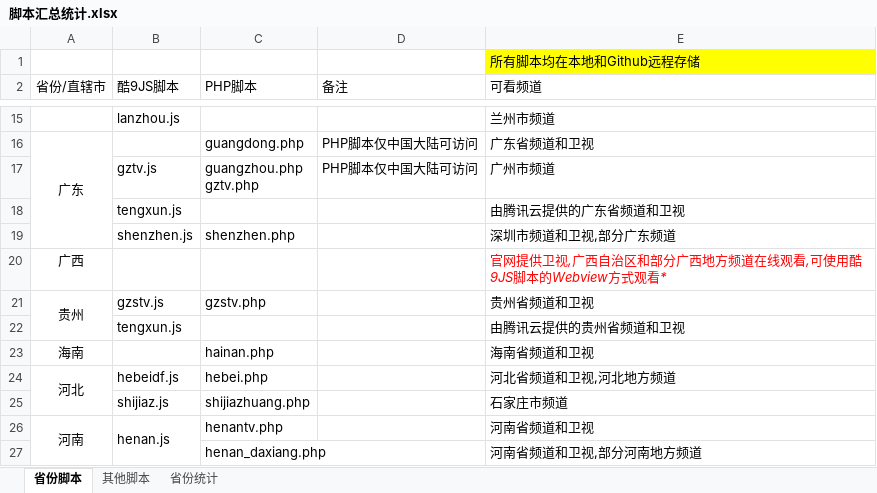
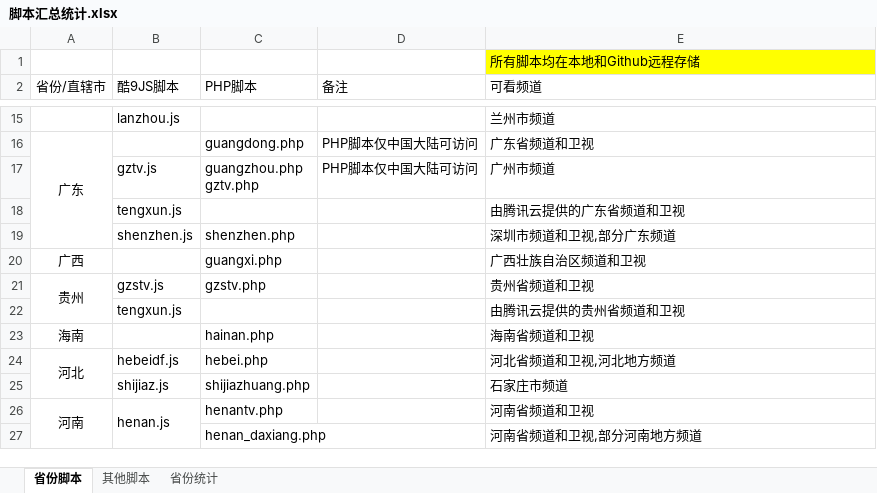
Before and after one commit to Alonso0729/Television, an Excel workbook: 直播源汇总文档/其他文档/脚本汇总统计.xlsx, sheet 省份脚本, drawn as a sheet; only a part is shown, gaps mark what is left out; values as stored, in another font and other column widths than the file's, no borders; the diff names each change by its address in the sheet, - before the commit and + after, or states it on an @@ line.

```diff
--- a/直播源汇总文档/其他文档/脚本汇总统计.xlsx (sheet 省份脚本)
+++ b/直播源汇总文档/其他文档/脚本汇总统计.xlsx (sheet 省份脚本)
-C20 (PHP脚本): (empty)
+C20 (PHP脚本): guangxi.php
-E20 (可看频道): 官网提供卫视,广西自治区和部分广西地方频道在线观看,可使用酷9JS脚本的Webview方式观看*
+E20 (可看频道): 广西壮族自治区频道和卫视
@@ E20 italic: on → off, text colour: #FF0000 → black @@
```
Also changed, not shown: sheet 其他脚本, sheet 省份统计, 直播源汇总文档/其他文档/常看频道直播源统计.xlsx, 4 other files.
